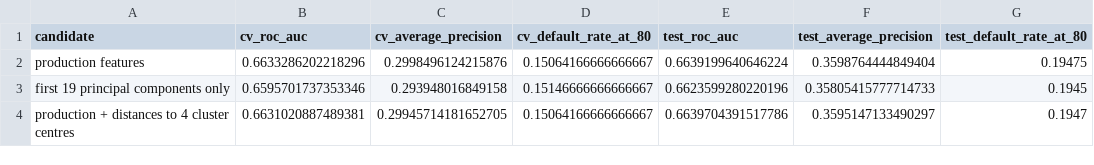
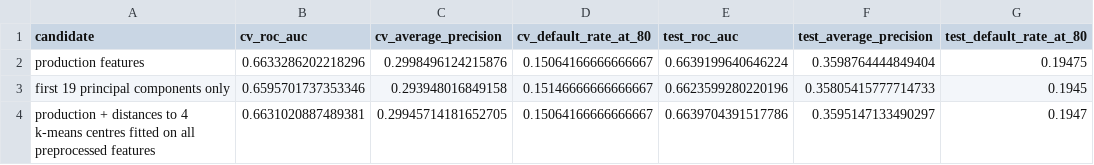
Before and after one commit to Doraaadorable/lending_club_default_prediction, a CSV file: reports/unsupervised_report.csv, drawn as a sheet.

```diff
--- a/reports/unsupervised_report.csv
+++ b/reports/unsupervised_report.csv
@@ -3,2 +3,2 @@ production features,0.6633286202218296,0.2998496124215876,0.15064166666666667,0.
 first 19 principal components only,0.6595701737353346,0.293948016849158,0.15146666666666667,0.6623599280220196,0.35805415777714733,0.1945
-production + distances to 4 cluster centres,0.6631020887489381,0.29945714181652705,0.15064166666666667,0.6639704391517786,0.3595147133490297,0.1947
+production + distances to 4 k-means centres fitted on all preprocessed features,0.6631020887489381,0.29945714181652705,0.15064166666666667,0.6639704391517786,0.3595147133490297,0.1947
```
Also changed, not shown: reports/explainability_report.csv, reports/fairness_report.csv, 31 other files.
